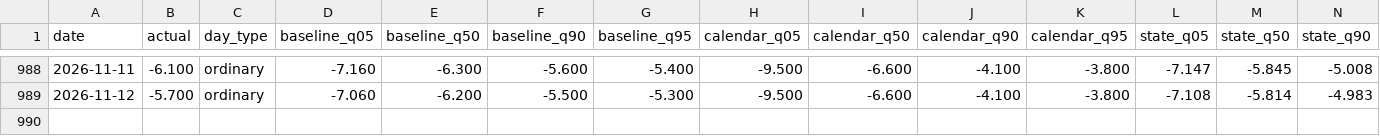
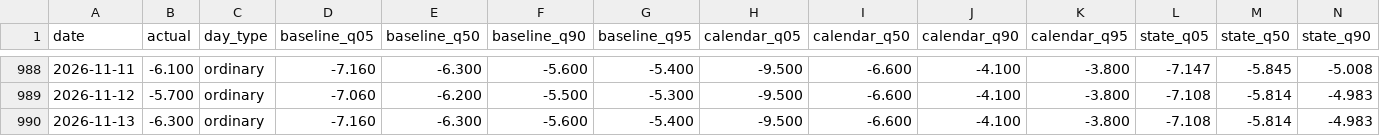
Before and after one commit to Li52utm/price-of-collateral, a CSV file: results/forecast/test_predictions_EUR.csv, drawn as a sheet; only a part is shown, gaps mark what is left out; rows hold the shown columns only; the diff names each change by its address in the sheet, - before the commit and + after, or states it on an @@ line.

```diff
--- a/results/forecast/test_predictions_EUR.csv
+++ b/results/forecast/test_predictions_EUR.csv
+row 990: 2026-11-13 | -6.300 | ordinary | -7.160 | -6.300 | -5.600 | -5.400 | -9.500 | -6.600 | -4.100 | -3.800 | -7.108 | -5.814 | -4.983
```
Also changed, not shown: results/corridors/corridor_EUR.csv, results/corridors/corridor_JPY.csv, 44 other files.
